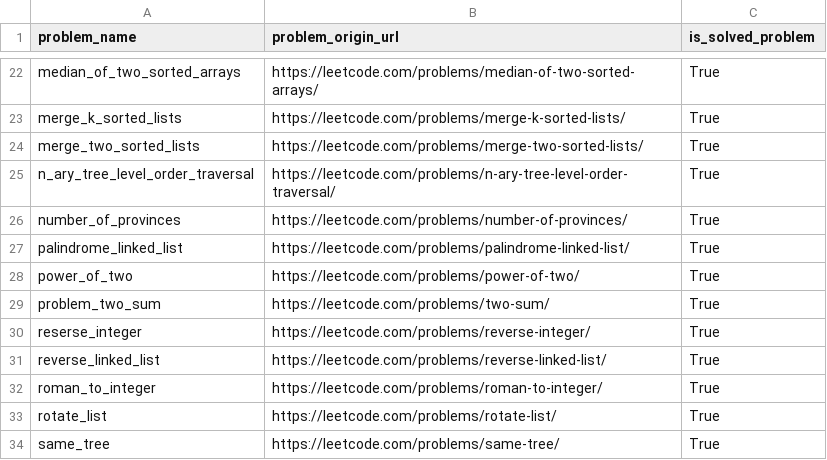
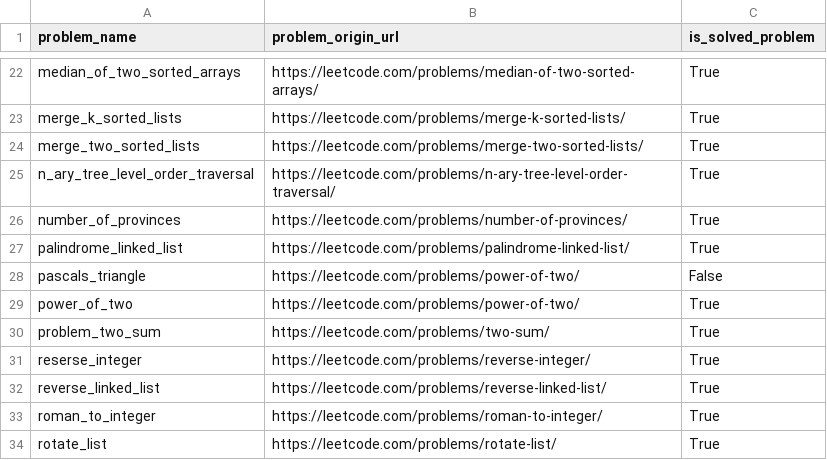
Before and after one commit to DushnoAndTochka/solutions_algorithmic_problems, a CSV file: solved_problems.csv, drawn as a sheet; only a part is shown, gaps mark what is left out; the shorter side is filled out with more unchanged rows; the diff names each change by its address in the sheet, - before the commit and + after, or states it on an @@ line.

```diff
--- a/solved_problems.csv
+++ b/solved_problems.csv
+row 28: pascals_triangle | https://leetcode.com/problems/power-of-two/ | False
```
